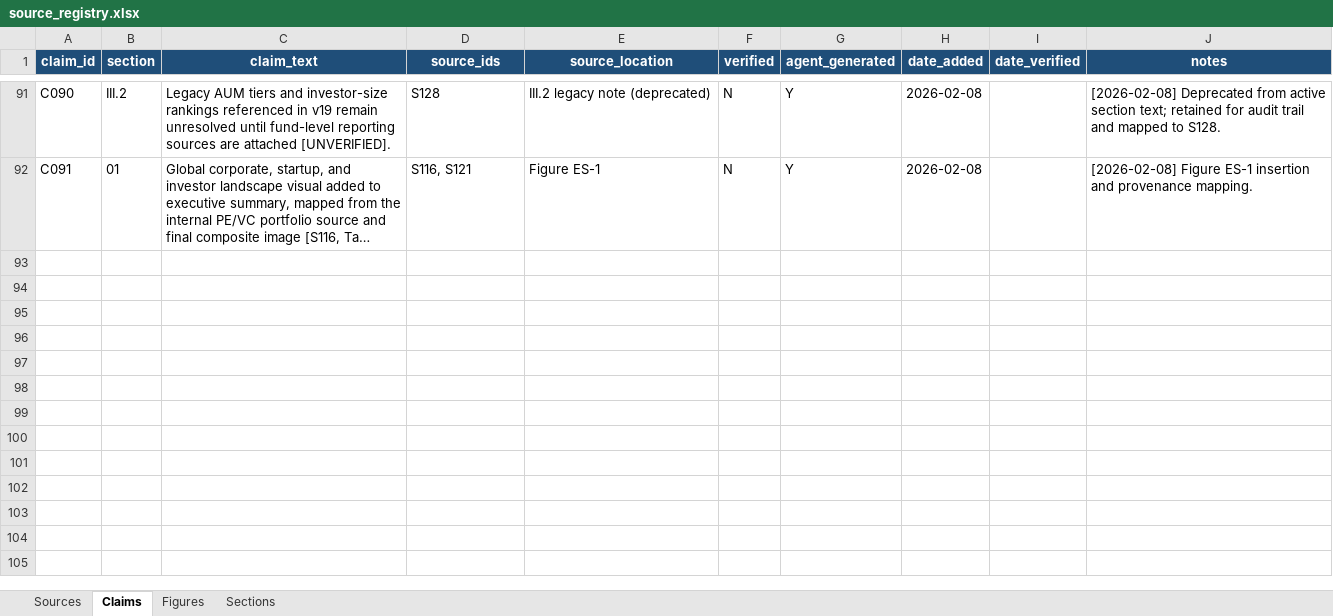
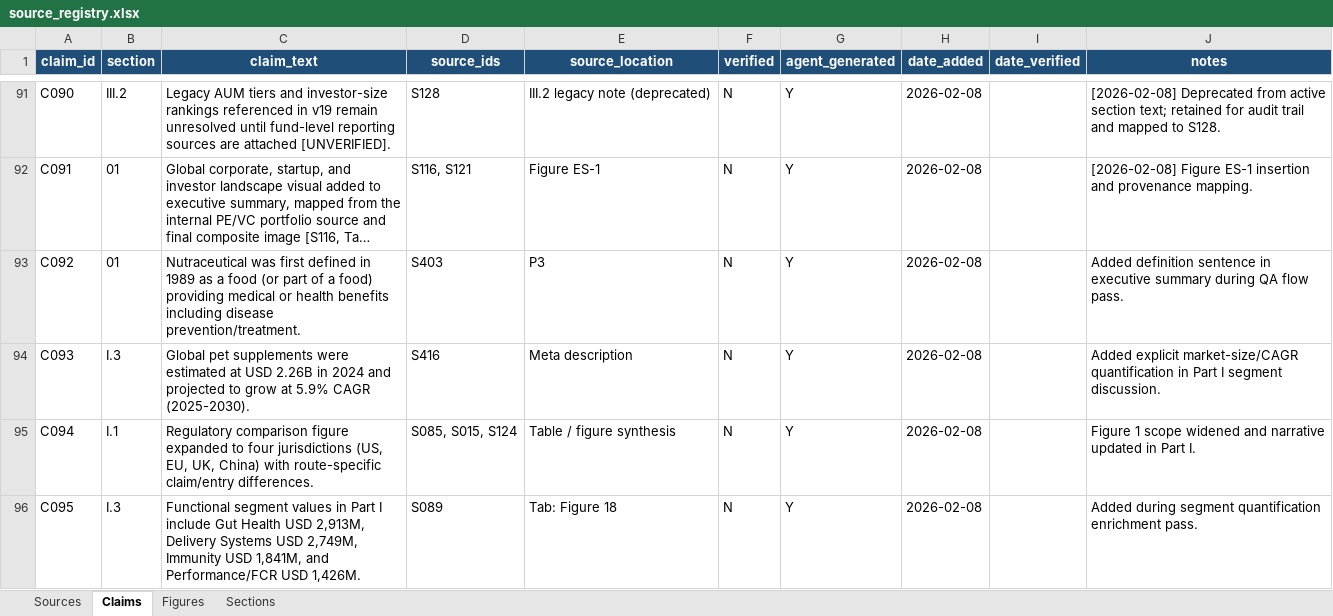
Before and after one commit to celinecollin/nutraceuticals, an Excel workbook: _registry/source_registry.xlsx, sheet Claims, drawn as a sheet; only a part is shown, gaps mark what is left out; long unchanged cells end in …; values as stored, in another font and other column widths than the file's, no borders; the diff names each change by its address in the sheet, - before the commit and + after, or states it on an @@ line.

Commit message:
Finalize QA pass: root docs sync, figure refresh, registry updates

```diff
--- a/_registry/source_registry.xlsx (sheet Claims)
+++ b/_registry/source_registry.xlsx (sheet Claims)
+row 93: C092 | 01 | Nutraceutical was first defined in 1989 as a food (or part of a food) providing medical or health benefits including disease prevention/treatment. | S403 | P3 | N | Y | 2026-02-08 |  | Added definition sentence in executive summary during QA flow pass.
+row 94: C093 | I.3 | Global pet supplements were estimated at USD 2.26B in 2024 and projected to grow at 5.9% CAGR (2025-2030). | S416 | Meta description | N | Y | 2026-02-08 |  | Added explicit market-size/CAGR quantification in Part I segment discussion.
+row 95: C094 | I.1 | Regulatory comparison figure expanded to four jurisdictions (US, EU, UK, China) with route-specific claim/entry differences. | S085, S015, S124 | Table / figure synthesis | N | Y | 2026-02-08 |  | Figure 1 scope widened and narrative updated in Part I.
+row 96: C095 | I.3 | Functional segment values in Part I include Gut Health USD 2,913M, Delivery Systems USD 2,749M, Immunity USD 1,841M, and Performance/FCR USD 1,426M. | S089 | Tab: Figure 18 | N | Y | 2026-02-08 |  | Added during segment quantification enrichment pass.
```
Also changed, not shown: sheet Figures, sheet Sources, _figures/figures_data.xlsx, 20 other files.
